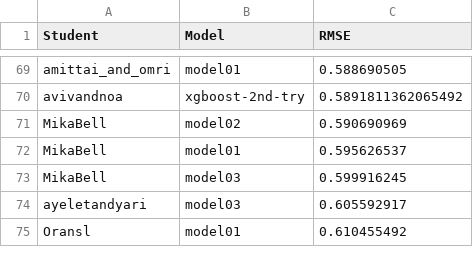
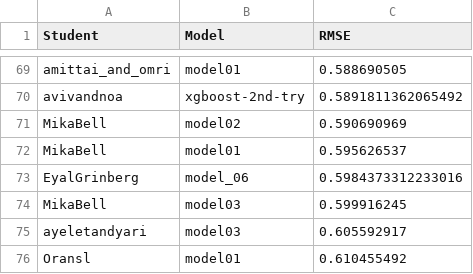
Before and after one commit to DSApps-2023/Class_Slides, a CSV file: leaderboard.csv, drawn as a sheet; only a part is shown, gaps mark what is left out; the diff names each change by its address in the sheet, - before the commit and + after, or states it on an @@ line.

Commit message:
Updates leaderboard

```diff
--- a/leaderboard.csv
+++ b/leaderboard.csv
+row 73: EyalGrinberg | model_06 | 0.5984373312233016
```
Also changed, not shown: 1 other file.
